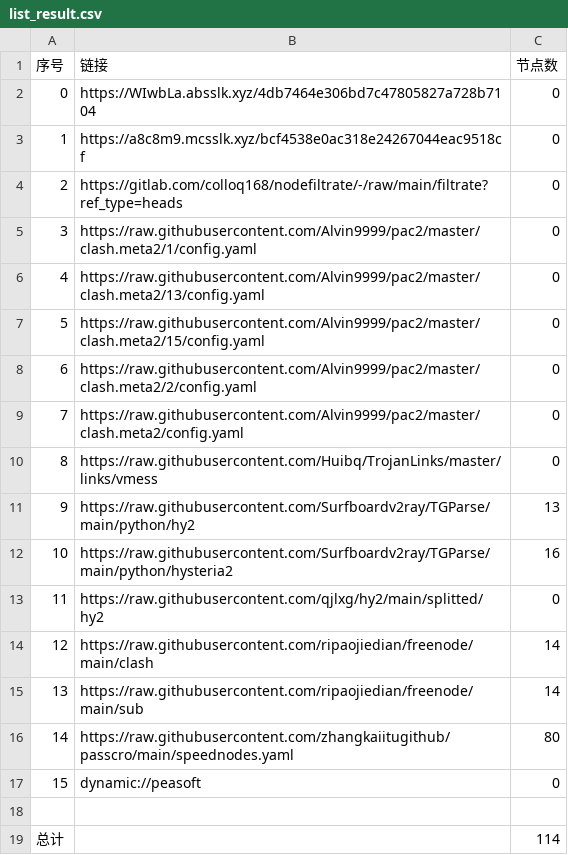
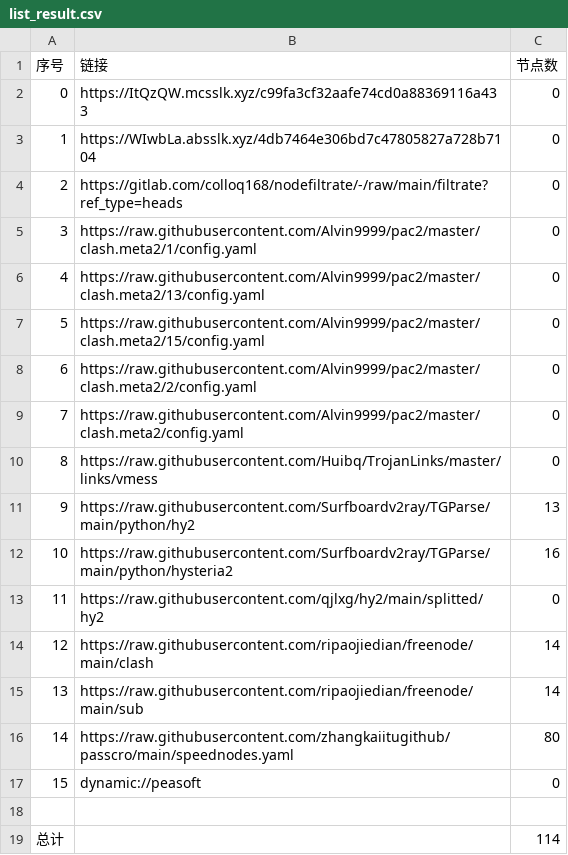
Before and after one commit to flyinghighly/NoMoreWalls, a CSV file: list_result.csv, drawn as a sheet.

```diff
--- a/list_result.csv
+++ b/list_result.csv
@@ -1,4 +1,4 @@
 序号,链接,节点数
-0,https://WIwbLa.absslk.xyz/4db7464e306bd7c47805827a728b7104,0
-1,https://a8c8m9.mcsslk.xyz/bcf4538e0ac318e24267044eac9518cf,0
+0,https://ItQzQW.mcsslk.xyz/c99fa3cf32aafe74cd0a88369116a433,0
+1,https://WIwbLa.absslk.xyz/4db7464e306bd7c47805827a728b7104,0
 2,https://gitlab.com/colloq168/nodefiltrate/-/raw/main/filtrate?ref_type=heads,0
```
Also changed, not shown: 3 other files.
